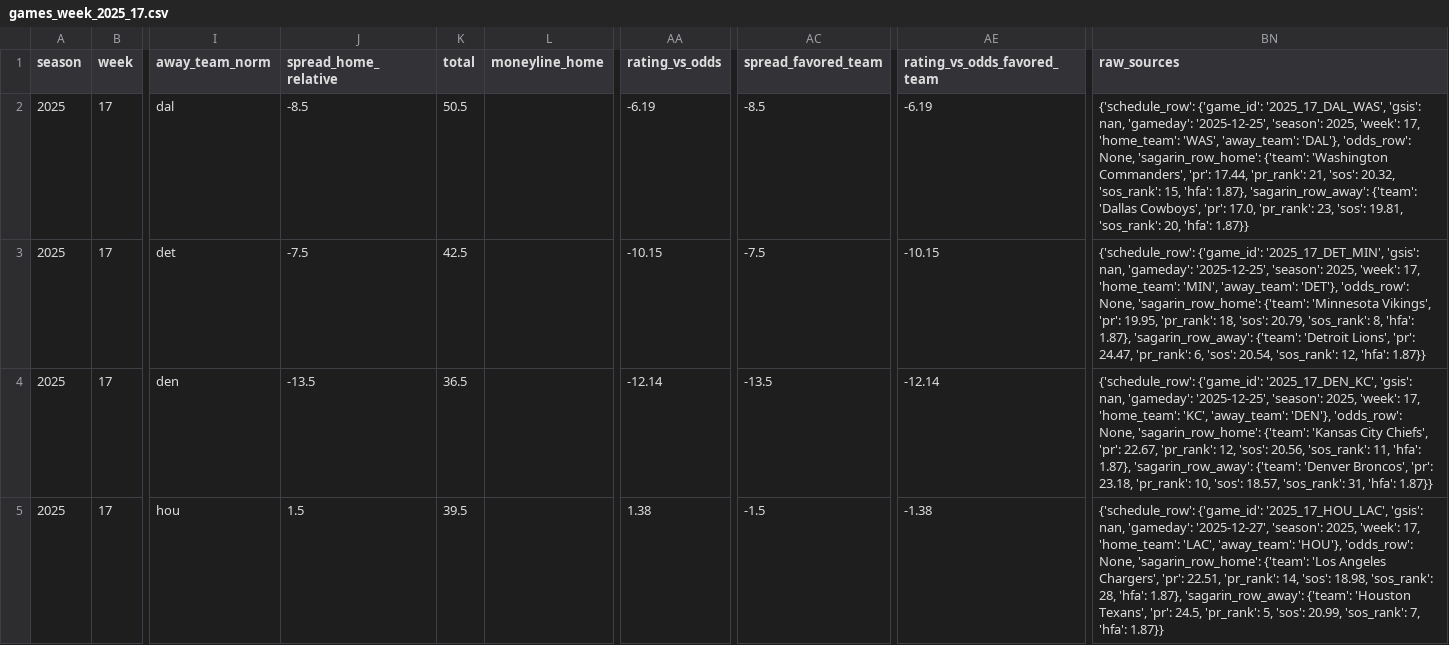
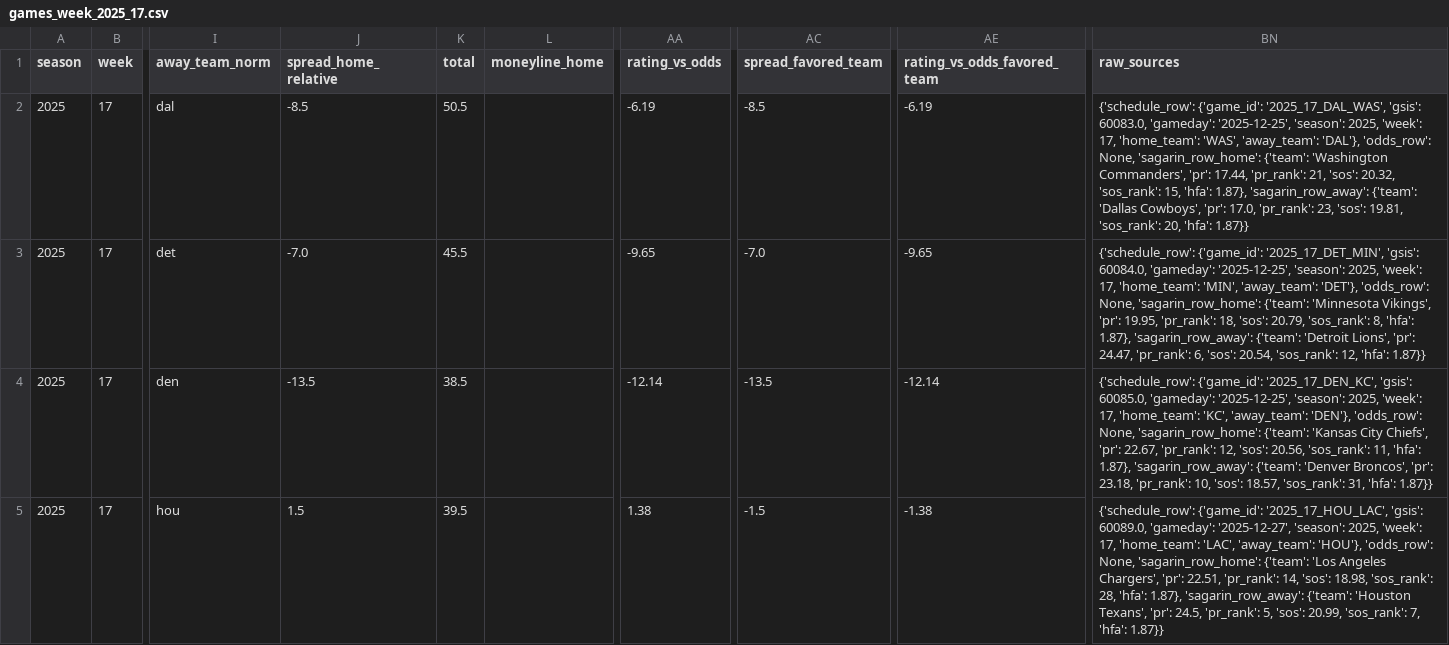
Before and after one commit to llampwall/football-statfinder, a CSV file: out/2025_week17/games_week_2025_17.csv, drawn as a sheet; only a part is shown, gaps mark what is left out; the diff covers the shown part only; the diff names each change by its address in the sheet, - before the commit and + after, or states it on an @@ line.

```diff
--- a/out/2025_week17/games_week_2025_17.csv
+++ b/out/2025_week17/games_week_2025_17.csv
-BN2 (raw_sources): …'2025_17_DAL_WAS', 'gsis': nan, 'gameday': '2025-12-25',…
+BN2 (raw_sources): …'2025_17_DAL_WAS', 'gsis': 60083.0, 'gameday': '2025-12-25',…
-J3 (spread_home_relative): -7.5
+J3 (spread_home_relative): -7.0
-K3 (total): 42.5
+K3 (total): 45.5
-AA3 (rating_vs_odds): -10.15
+AA3 (rating_vs_odds): -9.65
-AC3 (spread_favored_team): -7.5
+AC3 (spread_favored_team): -7.0
-AE3 (rating_vs_odds_favored_team): -10.15
+AE3 (rating_vs_odds_favored_team): -9.65
-BN3 (raw_sources): …'2025_17_DET_MIN', 'gsis': nan, 'gameday': '2025-12-25',…
+BN3 (raw_sources): …'2025_17_DET_MIN', 'gsis': 60084.0, 'gameday': '2025-12-25',…
-K4 (total): 36.5
+K4 (total): 38.5
-BN4 (raw_sources): …'2025_17_DEN_KC', 'gsis': nan, 'gameday': '2025-12-25',…
+BN4 (raw_sources): …'2025_17_DEN_KC', 'gsis': 60085.0, 'gameday': '2025-12-25',…
-BN5 (raw_sources): …'2025_17_HOU_LAC', 'gsis': nan, 'gameday': '2025-12-27',…
+BN5 (raw_sources): …'2025_17_HOU_LAC', 'gsis': 60089.0, 'gameday': '2025-12-27',…
```
Also changed, not shown: 16 edited cells elsewhere in this file, out/2025_week17/sagarin_nfl_2025_wk17.csv, out/cfb/2025_week16/games_week_2025_16.csv, 18 other files.
